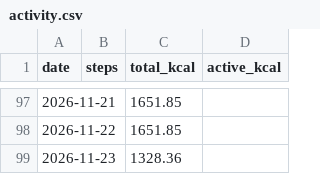
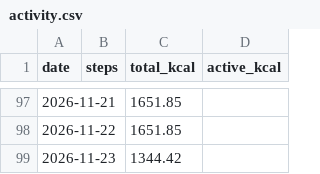
Before and after one commit to recr0ns/sphere-data, a CSV file: csv/activity.csv, drawn as a sheet; only a part is shown, gaps mark what is left out.

Commit message:
sync: fitbit 2026-11-23 19:31

```diff
--- a/csv/activity.csv
+++ b/csv/activity.csv
@@ -98,2 +98,2 @@ date,steps,total_kcal,active_kcal
 2026-11-22,,1651.85,
-2026-11-23,,1328.36,
+2026-11-23,,1344.42,
```
